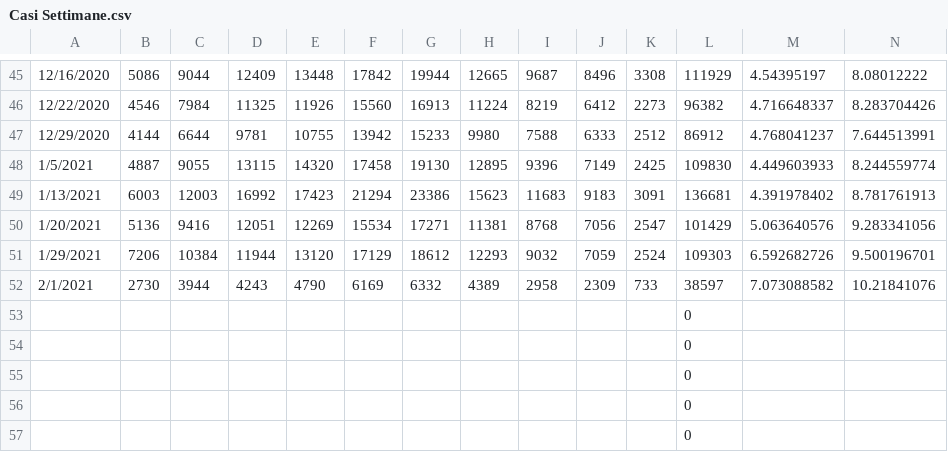
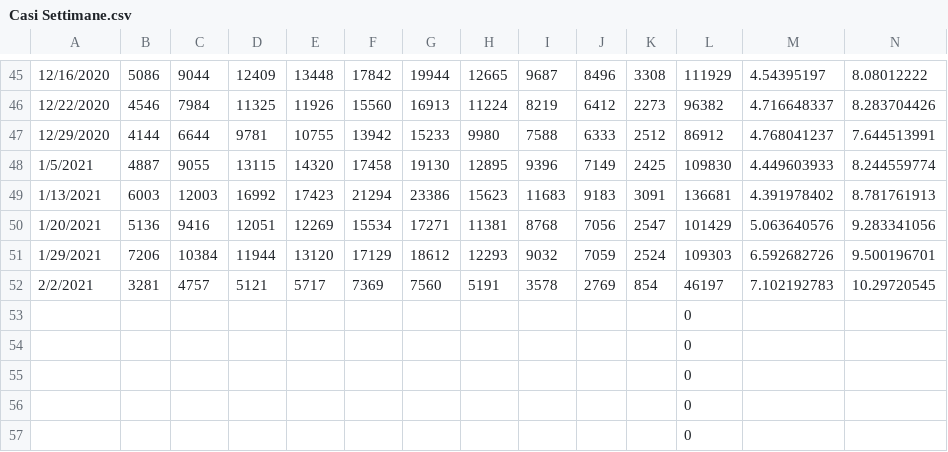
Before and after one commit to Paulsword/PilloleOttimismo, a CSV file: Casi Settimane.csv, drawn as a sheet; only a part is shown, gaps mark what is left out; removed rows and columns are numbered as before the commit, all else as after; rows hold the shown columns only; the diff names each change by its address in the sheet, - before the commit and + after, or states it on an @@ line.

```diff
--- a/Casi Settimane.csv
+++ b/Casi Settimane.csv
-row 52: 2/1/2021 | 2730 | 3944 | 4243 | 4790 | 6169 | 6332 | 4389 | 2958 | 2309 | 733 | 38597 | 7.073088582 | 10.21841076
+row 52: 2/2/2021 | 3281 | 4757 | 5121 | 5717 | 7369 | 7560 | 5191 | 3578 | 2769 | 854 | 46197 | 7.102192783 | 10.29720545
```
Also changed, not shown: Casi decessi vaccini.csv, Decessi Settimane.csv, 2 other files.
